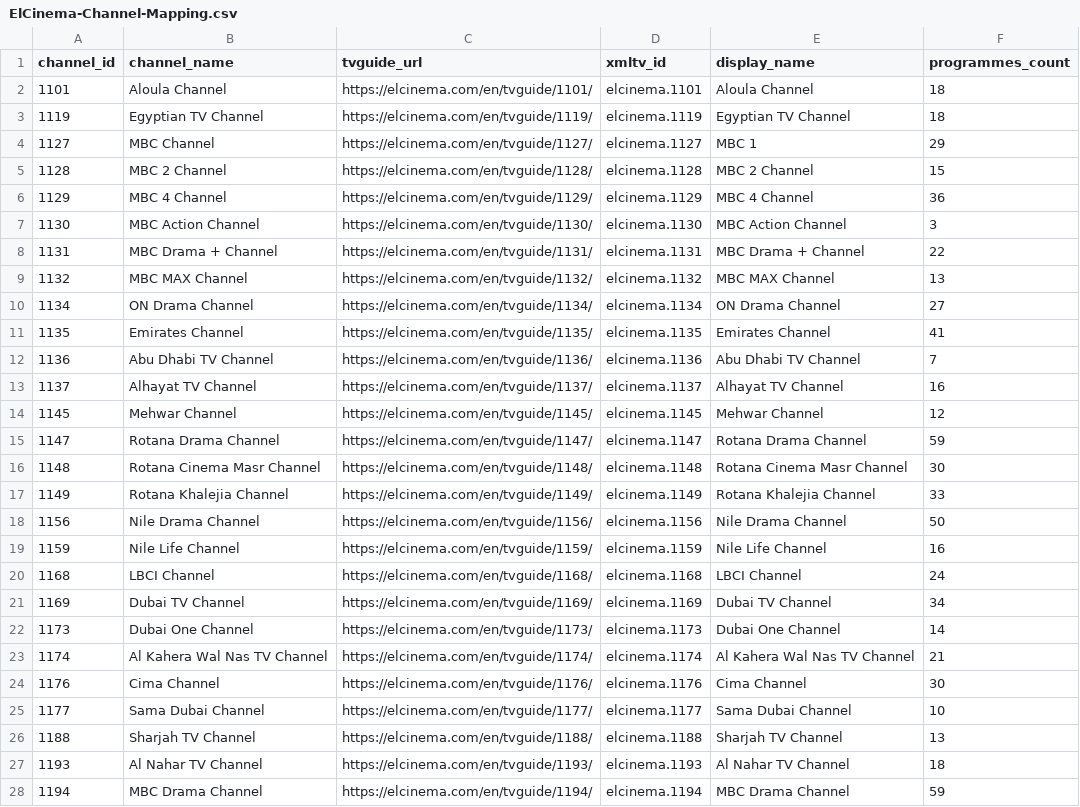
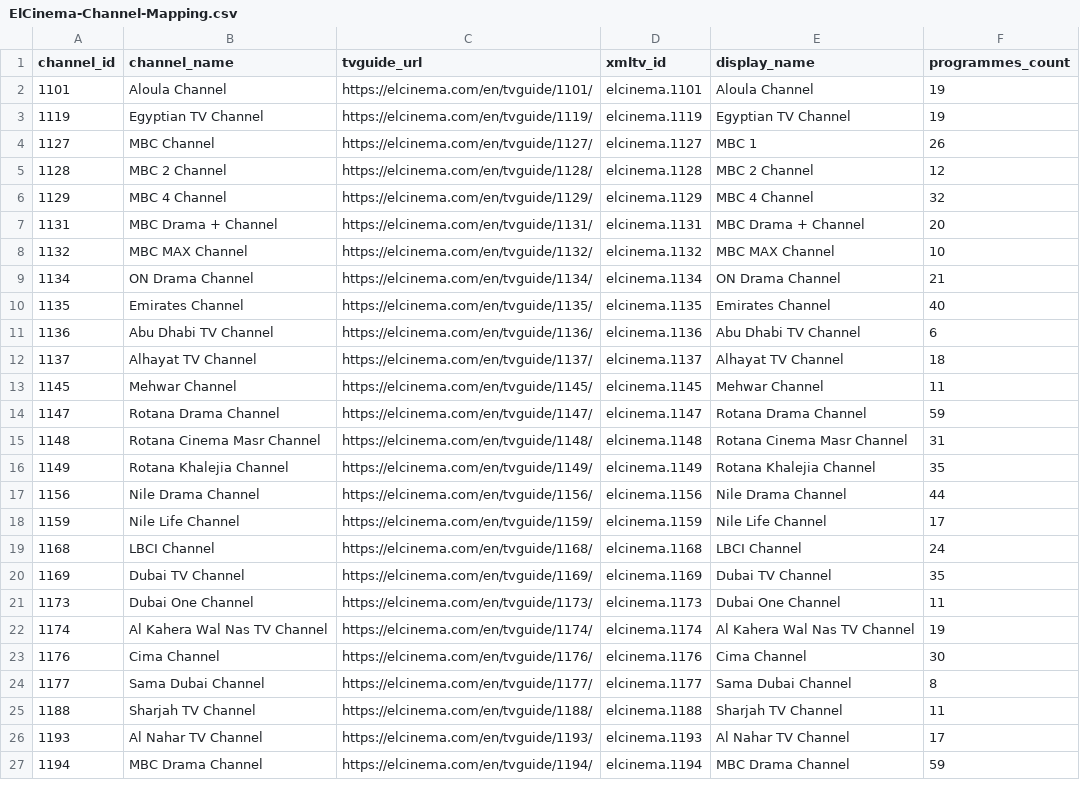
Before and after one commit to DzGreenServices/DZGreen-EPG, a CSV file: docs/ElCinema-Channel-Mapping.csv, drawn as a sheet; only a part is shown; the diff covers the shown part only.

```diff
--- a/docs/ElCinema-Channel-Mapping.csv
+++ b/docs/ElCinema-Channel-Mapping.csv
@@ -1,28 +1,27 @@
 channel_id,channel_name,tvguide_url,xmltv_id,display_name,programmes_count
-1101,Aloula Channel,https://elcinema.com/en/tvguide/1101/,elcinema.1101,Aloula Channel,18
-1119,Egyptian TV Channel,https://elcinema.com/en/tvguide/1119/,elcinema.1119,Egyptian TV Channel,18
-1127,MBC Channel,https://elcinema.com/en/tvguide/1127/,elcinema.1127,MBC 1,29
-1128,MBC 2 Channel,https://elcinema.com/en/tvguide/1128/,elcinema.1128,MBC 2 Channel,15
-1129,MBC 4 Channel,https://elcinema.com/en/tvguide/1129/,elcinema.1129,MBC 4 Channel,36
-1130,MBC Action Channel,https://elcinema.com/en/tvguide/1130/,elcinema.1130,MBC Action Channel,3
-1131,MBC Drama + Channel,https://elcinema.com/en/tvguide/1131/,elcinema.1131,MBC Drama + Channel,22
-1132,MBC MAX Channel,https://elcinema.com/en/tvguide/1132/,elcinema.1132,MBC MAX Channel,13
-1134,ON Drama Channel,https://elcinema.com/en/tvguide/1134/,elcinema.1134,ON Drama Channel,27
-1135,Emirates Channel,https://elcinema.com/en/tvguide/1135/,elcinema.1135,Emirates Channel,41
-1136,Abu Dhabi TV Channel,https://elcinema.com/en/tvguide/1136/,elcinema.1136,Abu Dhabi TV Channel,7
-1137,Alhayat TV Channel,https://elcinema.com/en/tvguide/1137/,elcinema.1137,Alhayat TV Channel,16
-1145,Mehwar Channel,https://elcinema.com/en/tvguide/1145/,elcinema.1145,Mehwar Channel,12
+1101,Aloula Channel,https://elcinema.com/en/tvguide/1101/,elcinema.1101,Aloula Channel,19
+1119,Egyptian TV Channel,https://elcinema.com/en/tvguide/1119/,elcinema.1119,Egyptian TV Channel,19
+1127,MBC Channel,https://elcinema.com/en/tvguide/1127/,elcinema.1127,MBC 1,26
+1128,MBC 2 Channel,https://elcinema.com/en/tvguide/1128/,elcinema.1128,MBC 2 Channel,12
+1129,MBC 4 Channel,https://elcinema.com/en/tvguide/1129/,elcinema.1129,MBC 4 Channel,32
+1131,MBC Drama + Channel,https://elcinema.com/en/tvguide/1131/,elcinema.1131,MBC Drama + Channel,20
+1132,MBC MAX Channel,https://elcinema.com/en/tvguide/1132/,elcinema.1132,MBC MAX Channel,10
+1134,ON Drama Channel,https://elcinema.com/en/tvguide/1134/,elcinema.1134,ON Drama Channel,21
+1135,Emirates Channel,https://elcinema.com/en/tvguide/1135/,elcinema.1135,Emirates Channel,40
+1136,Abu Dhabi TV Channel,https://elcinema.com/en/tvguide/1136/,elcinema.1136,Abu Dhabi TV Channel,6
+1137,Alhayat TV Channel,https://elcinema.com/en/tvguide/1137/,elcinema.1137,Alhayat TV Channel,18
+1145,Mehwar Channel,https://elcinema.com/en/tvguide/1145/,elcinema.1145,Mehwar Channel,11
 1147,Rotana Drama Channel,https://elcinema.com/en/tvguide/1147/,elcinema.1147,Rotana Drama Channel,59
-1148,Rotana Cinema Masr Channel,https://elcinema.com/en/tvguide/1148/,elcinema.1148,Rotana Cinema Masr Channel,30
-1149,Rotana Khalejia Channel,https://elcinema.com/en/tvguide/1149/,elcinema.1149,Rotana Khalejia Channel,33
-1156,Nile Drama Channel,https://elcinema.com/en/tvguide/1156/,elcinema.1156,Nile Drama Channel,50
-1159,Nile Life Channel,https://elcinema.com/en/tvguide/1159/,elcinema.1159,Nile Life Channel,16
+1148,Rotana Cinema Masr Channel,https://elcinema.com/en/tvguide/1148/,elcinema.1148,Rotana Cinema Masr Channel,31
+1149,Rotana Khalejia Channel,https://elcinema.com/en/tvguide/1149/,elcinema.1149,Rotana Khalejia Channel,35
+1156,Nile Drama Channel,https://elcinema.com/en/tvguide/1156/,elcinema.1156,Nile Drama Channel,44
+1159,Nile Life Channel,https://elcinema.com/en/tvguide/1159/,elcinema.1159,Nile Life Channel,17
 1168,LBCI Channel,https://elcinema.com/en/tvguide/1168/,elcinema.1168,LBCI Channel,24
-1169,Dubai TV Channel,https://elcinema.com/en/tvguide/1169/,elcinema.1169,Dubai TV Channel,34
-1173,Dubai One Channel,https://elcinema.com/en/tvguide/1173/,elcinema.1173,Dubai One Channel,14
-1174,Al Kahera Wal Nas TV Channel,https://elcinema.com/en/tvguide/1174/,elcinema.1174,Al Kahera Wal Nas TV Channel,21
+1169,Dubai TV Channel,https://elcinema.com/en/tvguide/1169/,elcinema.1169,Dubai TV Channel,35
+1173,Dubai One Channel,https://elcinema.com/en/tvguide/1173/,elcinema.1173,Dubai One Channel,11
+1174,Al Kahera Wal Nas TV Channel,https://elcinema.com/en/tvguide/1174/,elcinema.1174,Al Kahera Wal Nas TV Channel,19
 1176,Cima Channel,https://elcinema.com/en/tvguide/1176/,elcinema.1176,Cima Channel,30
-1177,Sama Dubai Channel,https://elcinema.com/en/tvguide/1177/,elcinema.1177,Sama Dubai Channel,10
-1188,Sharjah TV Channel,https://elcinema.com/en/tvguide/1188/,elcinema.1188,Sharjah TV Channel,13
-1193,Al Nahar TV Channel,https://elcinema.com/en/tvguide/1193/,elcinema.1193,Al Nahar TV Channel,18
+1177,Sama Dubai Channel,https://elcinema.com/en/tvguide/1177/,elcinema.1177,Sama Dubai Channel,8
+1188,Sharjah TV Channel,https://elcinema.com/en/tvguide/1188/,elcinema.1188,Sharjah TV Channel,11
+1193,Al Nahar TV Channel,https://elcinema.com/en/tvguide/1193/,elcinema.1193,Al Nahar TV Channel,17
 1194,MBC Drama Channel,https://elcinema.com/en/tvguide/1194/,elcinema.1194,MBC Drama Channel,59
```
Also changed, not shown: 65 edited cells elsewhere in this file, 1 other file.
